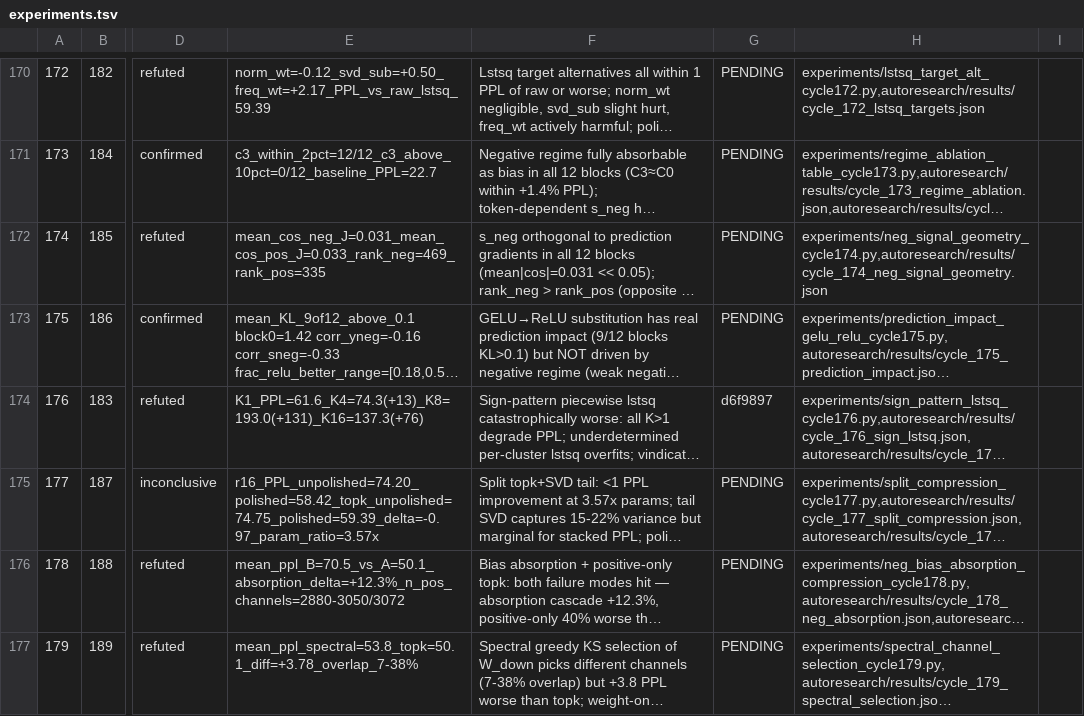
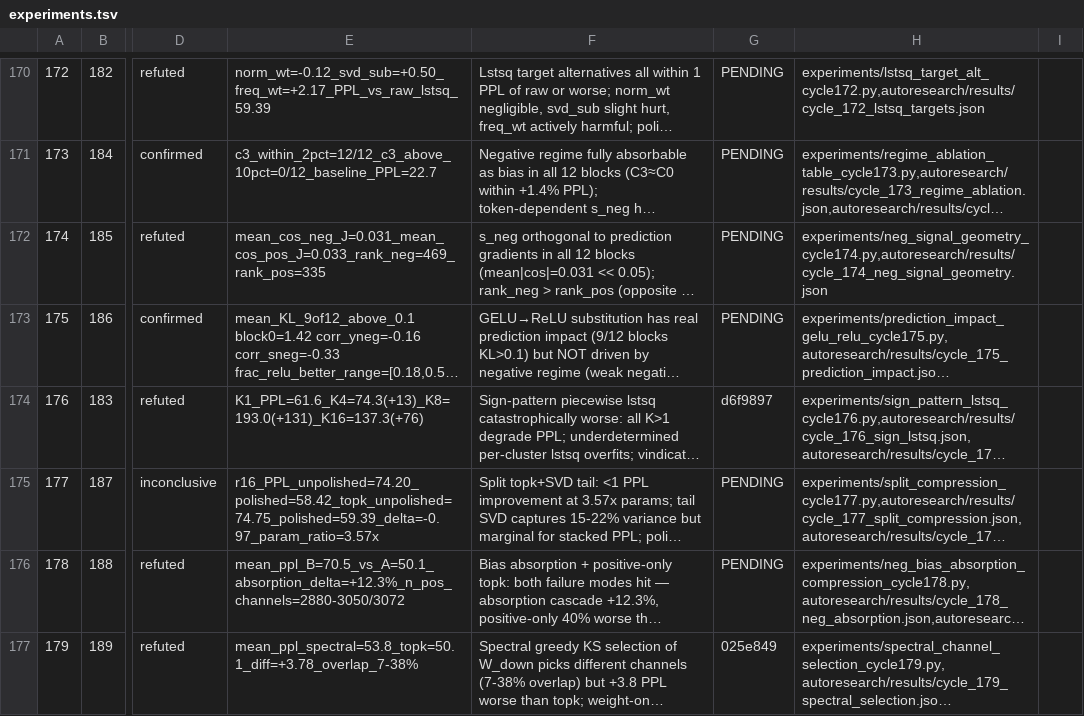
Before and after one commit to mihaibujanca/quant_aware_training, a TSV file: autoresearch/logs/experiments.tsv, drawn as a sheet; only a part is shown, gaps mark what is left out; long unchanged cells end in …; the diff names each change by its address in the sheet, - before the commit and + after, or states it on an @@ line.

```diff
--- a/autoresearch/logs/experiments.tsv
+++ b/autoresearch/logs/experiments.tsv
-G177: PENDING
+G177: 025e849
```
Also changed, not shown: 1 other file.
